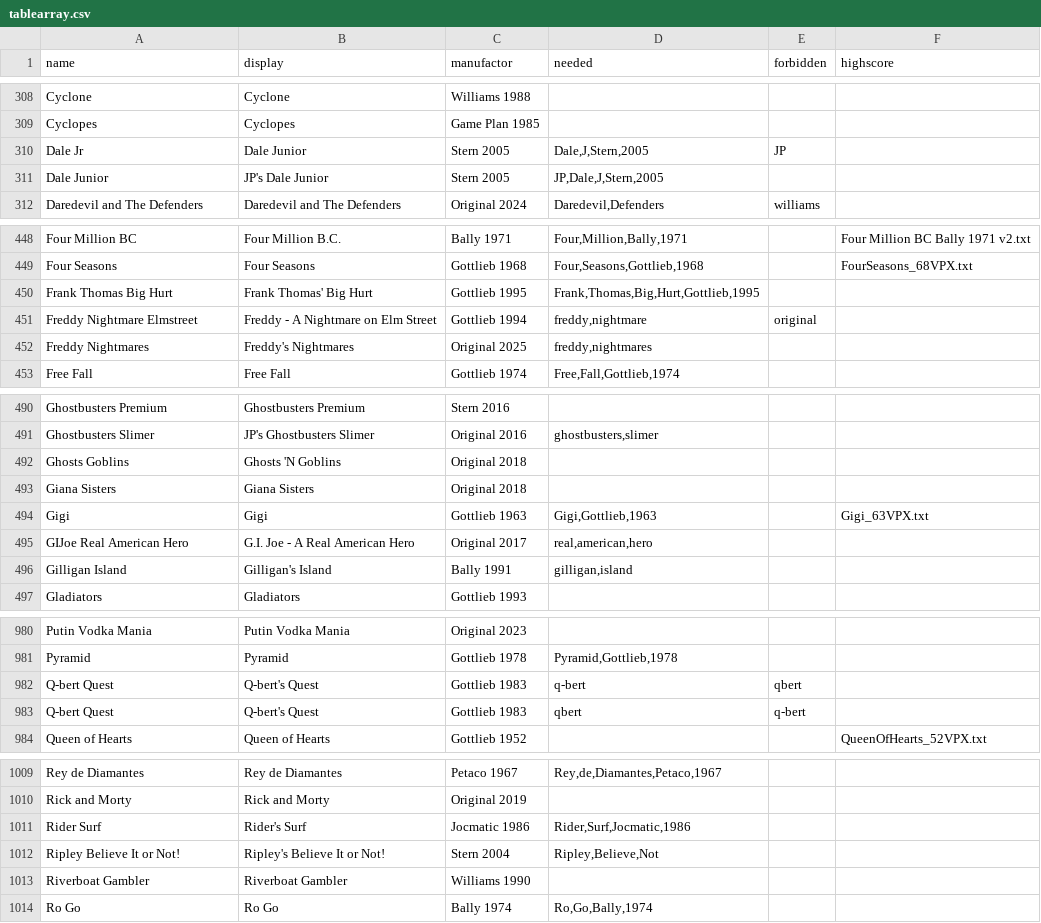
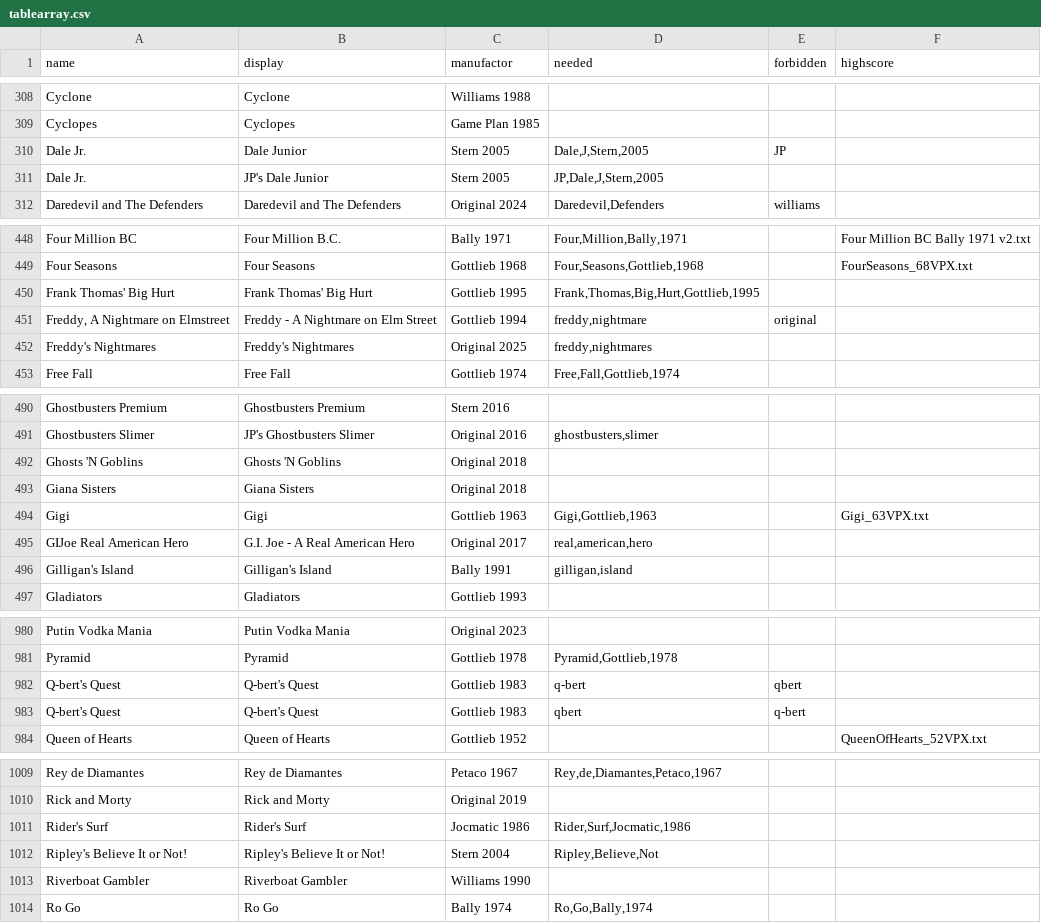
Before and after one commit to BA5T1/tablearray, a CSV file: tablearray.csv, drawn as a sheet; only a part is shown, gaps mark what is left out; the diff covers the shown part only.

```diff
--- a/tablearray.csv
+++ b/tablearray.csv
@@ -309,4 +309,4 @@ Cyclone,Cyclone,Williams 1988,,,
 Cyclopes,Cyclopes,Game Plan 1985,,,
-Dale Jr,Dale Junior,Stern 2005,"Dale,J,Stern,2005",JP,
-Dale Junior,JP's Dale Junior,Stern 2005,"JP,Dale,J,Stern,2005",,
+Dale Jr.,Dale Junior,Stern 2005,"Dale,J,Stern,2005",JP,
+Dale Jr.,JP's Dale Junior,Stern 2005,"JP,Dale,J,Stern,2005",,
 Daredevil and The Defenders,Daredevil and The Defenders,Original 2024,"Daredevil,Defenders",williams,
@@ -449,5 +449,5 @@ Four Million BC,Four Million B.C.,Bally 1971,"Four,Million,Bally,1971",,Four Mil
 Four Seasons,Four Seasons,Gottlieb 1968,"Four,Seasons,Gottlieb,1968",,FourSeasons_68VPX.txt
-Frank Thomas Big Hurt,Frank Thomas' Big Hurt,Gottlieb 1995,"Frank,Thomas,Big,Hurt,Gottlieb,1995",,
-Freddy Nightmare Elmstreet,Freddy - A Nightmare on Elm Street,Gottlieb 1994,"freddy,nightmare",original,
-Freddy Nightmares,Freddy's Nightmares,Original 2025,"freddy,nightmares",,
+Frank Thomas' Big Hurt,Frank Thomas' Big Hurt,Gottlieb 1995,"Frank,Thomas,Big,Hurt,Gottlieb,1995",,
+"Freddy, A Nightmare on Elmstreet",Freddy - A Nightmare on Elm Street,Gottlieb 1994,"freddy,nightmare",original,
+Freddy's Nightmares,Freddy's Nightmares,Original 2025,"freddy,nightmares",,
 Free Fall,Free Fall,Gottlieb 1974,"Free,Fall,Gottlieb,1974",,
@@ -491,3 +491,3 @@ Ghostbusters Premium,Ghostbusters Premium,Stern 2016,,,
 Ghostbusters Slimer,JP's Ghostbusters Slimer,Original 2016,"ghostbusters,slimer",,
-Ghosts Goblins,Ghosts 'N Goblins,Original 2018,,,
+Ghosts 'N Goblins,Ghosts 'N Goblins,Original 2018,,,
 Giana Sisters,Giana Sisters,Original 2018,,,
@@ -495,3 +495,3 @@ Gigi,Gigi,Gottlieb 1963,"Gigi,Gottlieb,1963",,Gigi_63VPX.txt
 GIJoe Real American Hero,G.I. Joe - A Real American Hero,Original 2017,"real,american,hero",,
-Gilligan Island,Gilligan's Island,Bally 1991,"gilligan,island",,
+Gilligan's Island,Gilligan's Island,Bally 1991,"gilligan,island",,
 Gladiators,Gladiators,Gottlieb 1993,,,
@@ -981,4 +981,4 @@ Putin Vodka Mania,Putin Vodka Mania,Original 2023,,,
 Pyramid,Pyramid,Gottlieb 1978,"Pyramid,Gottlieb,1978",,
-Q-bert Quest,Q-bert's Quest,Gottlieb 1983,q-bert,qbert,
-Q-bert Quest,Q-bert's Quest,Gottlieb 1983,qbert,q-bert,
+Q-bert's Quest,Q-bert's Quest,Gottlieb 1983,q-bert,qbert,
+Q-bert's Quest,Q-bert's Quest,Gottlieb 1983,qbert,q-bert,
 Queen of Hearts,Queen of Hearts,Gottlieb 1952,,,QueenOfHearts_52VPX.txt
@@ -1010,4 +1010,4 @@ Rey de Diamantes,Rey de Diamantes,Petaco 1967,"Rey,de,Diamantes,Petaco,1967",,
 Rick and Morty,Rick and Morty,Original 2019,,,
-Rider Surf,Rider's Surf,Jocmatic 1986,"Rider,Surf,Jocmatic,1986",,
-Ripley Believe It or Not!,Ripley's Believe It or Not!,Stern 2004,"Ripley,Believe,Not",,
+Rider's Surf,Rider's Surf,Jocmatic 1986,"Rider,Surf,Jocmatic,1986",,
+Ripley's Believe It or Not!,Ripley's Believe It or Not!,Stern 2004,"Ripley,Believe,Not",,
 Riverboat Gambler,Riverboat Gambler,Williams 1990,,,
```
Also changed, not shown: 22 edited cells elsewhere in this file.
